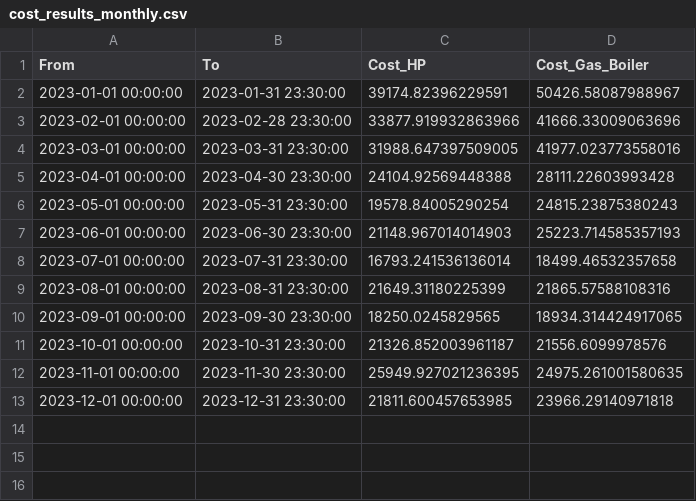
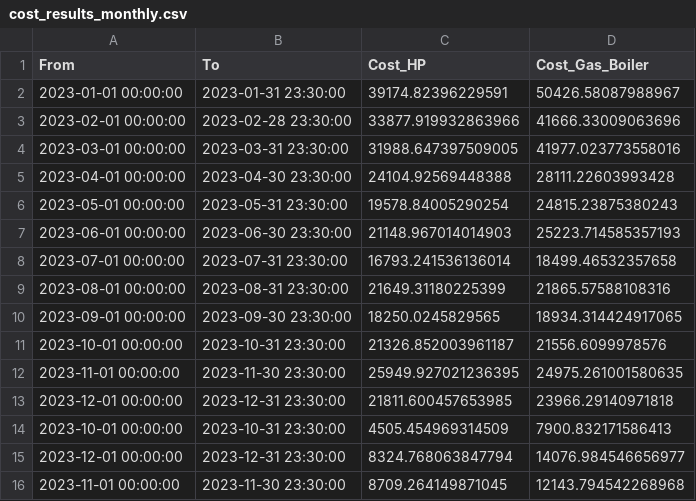
Before and after one commit to Qiuyi-Hong/SHEMS, a CSV file: cost_results_monthly.csv, drawn as a sheet.

```diff
--- a/cost_results_monthly.csv
+++ b/cost_results_monthly.csv
@@ -13 +13,4 @@ From,To,Cost_HP,Cost_Gas_Boiler
 2023-12-01 00:00:00,2023-12-31 23:30:00,21811.600457653985,23966.29140971818
+2023-10-01 00:00:00,2023-10-31 23:30:00,4505.454969314509,7900.832171586413
+2023-12-01 00:00:00,2023-12-31 23:30:00,8324.768063847794,14076.984546656977
+2023-11-01 00:00:00,2023-11-30 23:30:00,8709.264149871045,12143.794542268968
```
Also changed, not shown: cost_results_daily.csv, 56 other files.
